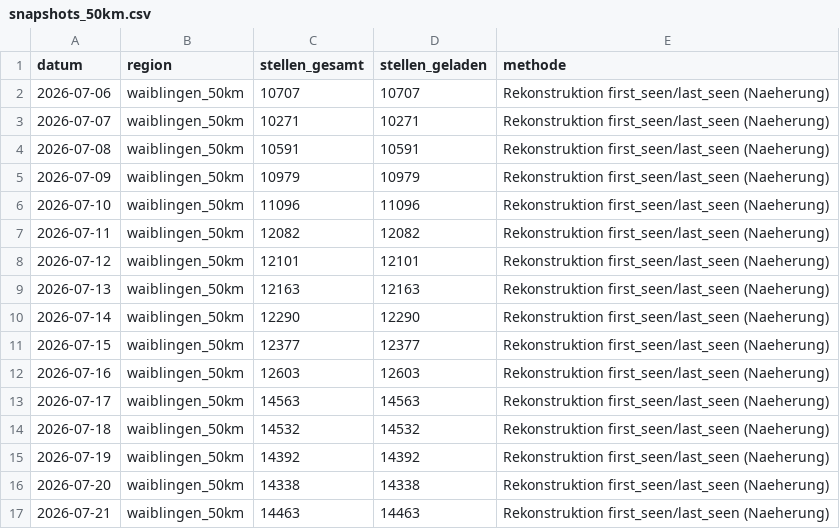
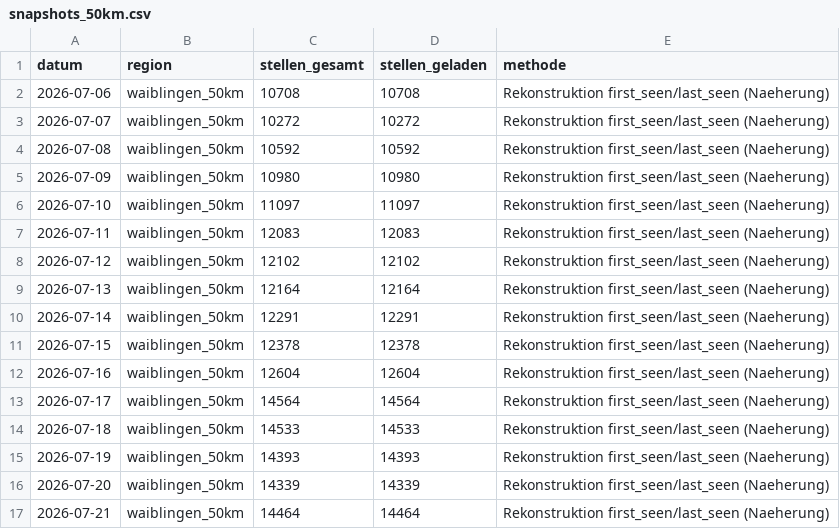
Before and after one commit to Penetrationpasi-hub/Jobs, a CSV file: data/snapshots_50km.csv, drawn as a sheet; only a part is shown; the diff covers the shown part only.

```diff
--- a/data/snapshots_50km.csv
+++ b/data/snapshots_50km.csv
@@ -1,17 +1,17 @@
 datum,region,stellen_gesamt,stellen_geladen,methode
-2026-07-06,waiblingen_50km,10707,10707,Rekonstruktion first_seen/last_seen (Naeherung)
-2026-07-07,waiblingen_50km,10271,10271,Rekonstruktion first_seen/last_seen (Naeherung)
-2026-07-08,waiblingen_50km,10591,10591,Rekonstruktion first_seen/last_seen (Naeherung)
-2026-07-09,waiblingen_50km,10979,10979,Rekonstruktion first_seen/last_seen (Naeherung)
-2026-07-10,waiblingen_50km,11096,11096,Rekonstruktion first_seen/last_seen (Naeherung)
-2026-07-11,waiblingen_50km,12082,12082,Rekonstruktion first_seen/last_seen (Naeherung)
-2026-07-12,waiblingen_50km,12101,12101,Rekonstruktion first_seen/last_seen (Naeherung)
-2026-07-13,waiblingen_50km,12163,12163,Rekonstruktion first_seen/last_seen (Naeherung)
-2026-07-14,waiblingen_50km,12290,12290,Rekonstruktion first_seen/last_seen (Naeherung)
-2026-07-15,waiblingen_50km,12377,12377,Rekonstruktion first_seen/last_seen (Naeherung)
-2026-07-16,waiblingen_50km,12603,12603,Rekonstruktion first_seen/last_seen (Naeherung)
-2026-07-17,waiblingen_50km,14563,14563,Rekonstruktion first_seen/last_seen (Naeherung)
-2026-07-18,waiblingen_50km,14532,14532,Rekonstruktion first_seen/last_seen (Naeherung)
-2026-07-19,waiblingen_50km,14392,14392,Rekonstruktion first_seen/last_seen (Naeherung)
-2026-07-20,waiblingen_50km,14338,14338,Rekonstruktion first_seen/last_seen (Naeherung)
-2026-07-21,waiblingen_50km,14463,14463,Rekonstruktion first_seen/last_seen (Naeherung)
+2026-07-06,waiblingen_50km,10708,10708,Rekonstruktion first_seen/last_seen (Naeherung)
+2026-07-07,waiblingen_50km,10272,10272,Rekonstruktion first_seen/last_seen (Naeherung)
+2026-07-08,waiblingen_50km,10592,10592,Rekonstruktion first_seen/last_seen (Naeherung)
+2026-07-09,waiblingen_50km,10980,10980,Rekonstruktion first_seen/last_seen (Naeherung)
+2026-07-10,waiblingen_50km,11097,11097,Rekonstruktion first_seen/last_seen (Naeherung)
+2026-07-11,waiblingen_50km,12083,12083,Rekonstruktion first_seen/last_seen (Naeherung)
+2026-07-12,waiblingen_50km,12102,12102,Rekonstruktion first_seen/last_seen (Naeherung)
+2026-07-13,waiblingen_50km,12164,12164,Rekonstruktion first_seen/last_seen (Naeherung)
+2026-07-14,waiblingen_50km,12291,12291,Rekonstruktion first_seen/last_seen (Naeherung)
+2026-07-15,waiblingen_50km,12378,12378,Rekonstruktion first_seen/last_seen (Naeherung)
+2026-07-16,waiblingen_50km,12604,12604,Rekonstruktion first_seen/last_seen (Naeherung)
+2026-07-17,waiblingen_50km,14564,14564,Rekonstruktion first_seen/last_seen (Naeherung)
+2026-07-18,waiblingen_50km,14533,14533,Rekonstruktion first_seen/last_seen (Naeherung)
+2026-07-19,waiblingen_50km,14393,14393,Rekonstruktion first_seen/last_seen (Naeherung)
+2026-07-20,waiblingen_50km,14339,14339,Rekonstruktion first_seen/last_seen (Naeherung)
+2026-07-21,waiblingen_50km,14464,14464,Rekonstruktion first_seen/last_seen (Naeherung)
```
Also changed, not shown: 1 added row and 116 edited cells elsewhere in this file, data/snapshots.csv, 9 other files.
